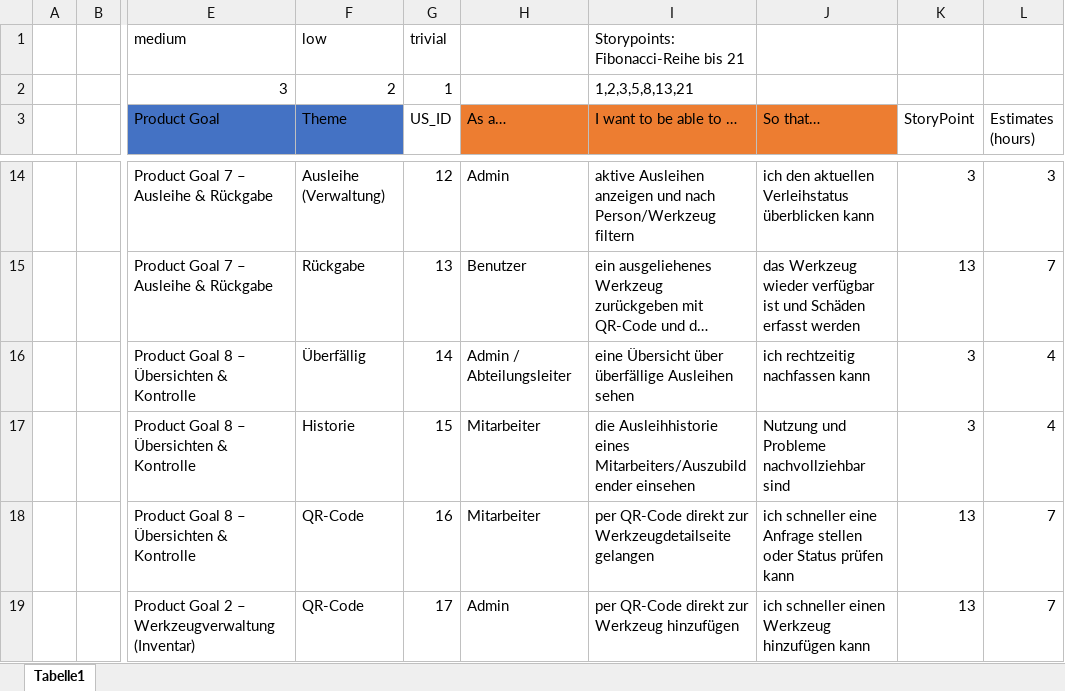
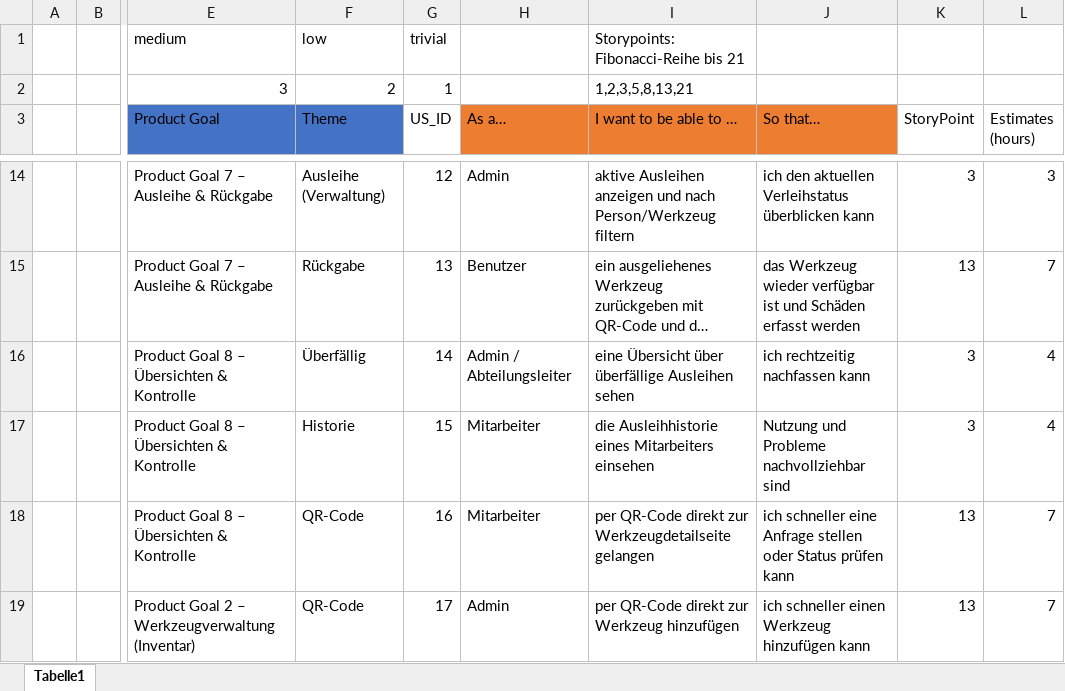
Before and after one commit to mailapg/Werkzeugsverwaltungstool, an Excel workbook: docs/UserStories/UserStories.xlsx, sheet Tabelle1, drawn as a sheet; only a part is shown, gaps mark what is left out; long unchanged cells end in …; values as stored, in another font and other column widths than the file's, no borders; table styles not drawn; the diff names each change by its address in the sheet, - before the commit and + after, or states it on an @@ line.

Commit message:
docs: add revised user stories (V2) with updated story points and hours

```diff
--- a/docs/UserStories/UserStories.xlsx (sheet Tabelle1)
+++ b/docs/UserStories/UserStories.xlsx (sheet Tabelle1)
-I17 (I want to be able to …): …Ausleihhistorie eines Mitarbeiters/Auszubildender einsehen
+I17 (I want to be able to …): …Ausleihhistorie eines Mitarbeiters einsehen
```
Also changed, not shown: 1 other file.
